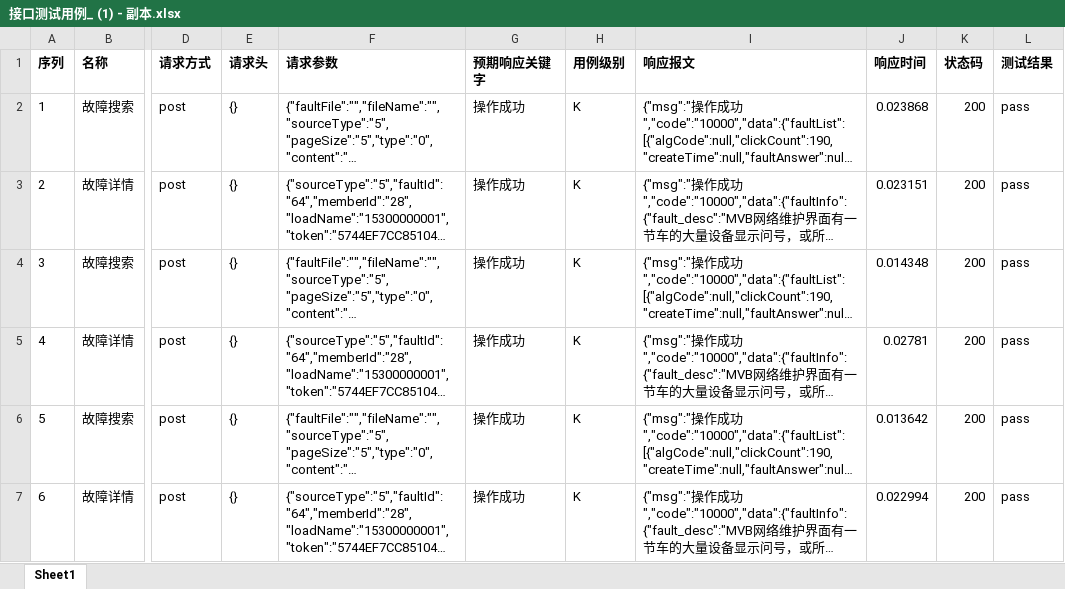
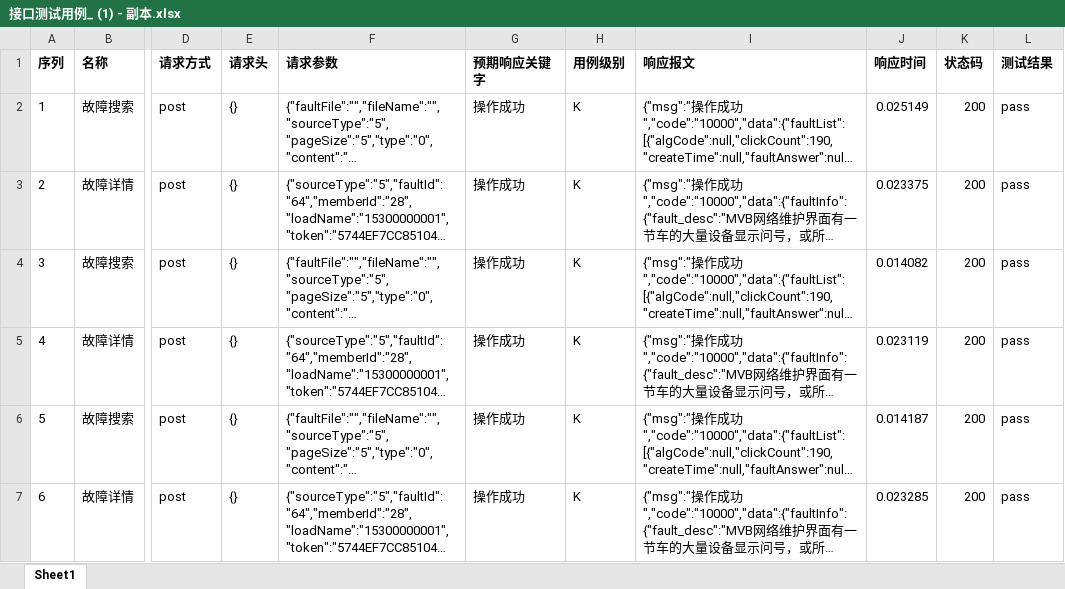
Before and after one commit to SilenceGold-MJ/API, an Excel workbook: data_excel/接口测试用例_ (1) - 副本.xlsx, sheet Sheet1, drawn as a sheet; only a part is shown, gaps mark what is left out; long unchanged cells end in …; values as stored, in another font and other column widths than the file's, no borders; conditional formats not drawn; the diff names each change by its address in the sheet, - before the commit and + after, or states it on an @@ line.

```diff
--- a/data_excel/接口测试用例_ (1) - 副本.xlsx (sheet Sheet1)
+++ b/data_excel/接口测试用例_ (1) - 副本.xlsx (sheet Sheet1)
-J2 (响应时间): 0.023868
+J2 (响应时间): 0.025149
-J3 (响应时间): 0.023151
+J3 (响应时间): 0.023375
-J4 (响应时间): 0.014348
+J4 (响应时间): 0.014082
-J5 (响应时间): 0.02781
+J5 (响应时间): 0.023119
-J6 (响应时间): 0.013642
+J6 (响应时间): 0.014187
-J7 (响应时间): 0.022994
+J7 (响应时间): 0.023285
```
Also changed, not shown: 1 other file.
